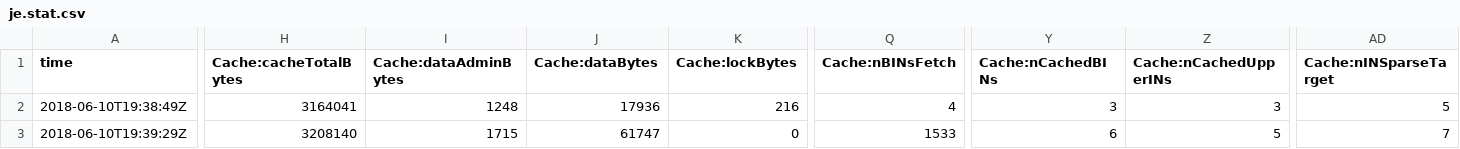
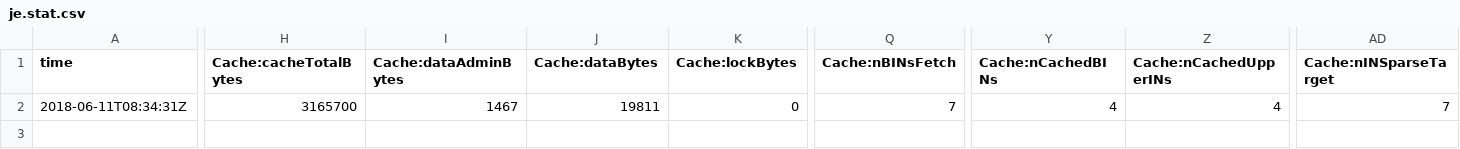
Before and after one commit to arunthaya/School-Website-Crawler, a CSV file: ~/crawlStorage/frontier/je.stat.csv, drawn as a sheet; only a part is shown, gaps mark what is left out; rows hold the shown columns only; the diff covers the shown part only; the diff names each change by its address in the sheet, - before the commit and + after, or states it on an @@ line.

```diff
--- a/~/crawlStorage/frontier/je.stat.csv
+++ b/~/crawlStorage/frontier/je.stat.csv
-A2 (time): 2018-06-10T19:38:49Z
+A2 (time): 2018-06-11T08:34:31Z
-H2 (Cache:cacheTotalBytes): 3164041
+H2 (Cache:cacheTotalBytes): 3165700
-I2 (Cache:dataAdminBytes): 1248
+I2 (Cache:dataAdminBytes): 1467
-J2 (Cache:dataBytes): 17936
+J2 (Cache:dataBytes): 19811
-K2 (Cache:lockBytes): 216
+K2 (Cache:lockBytes): 0
-Q2 (Cache:nBINsFetch): 4
+Q2 (Cache:nBINsFetch): 7
-Y2 (Cache:nCachedBINs): 3
+Y2 (Cache:nCachedBINs): 4
-Z2 (Cache:nCachedUpperINs): 3
+Z2 (Cache:nCachedUpperINs): 4
-AD2 (Cache:nINSparseTarget): 5
+AD2 (Cache:nINSparseTarget): 7
-row 3: 2018-06-10T19:39:29Z | 3208140 | 1715 | 61747 | 0 | 1533 | 6 | 5 | 7
```
Also changed, not shown: 8 edited cells elsewhere in this file, ~/crawlStorage/frontier/je.config.csv, 23 other files.
